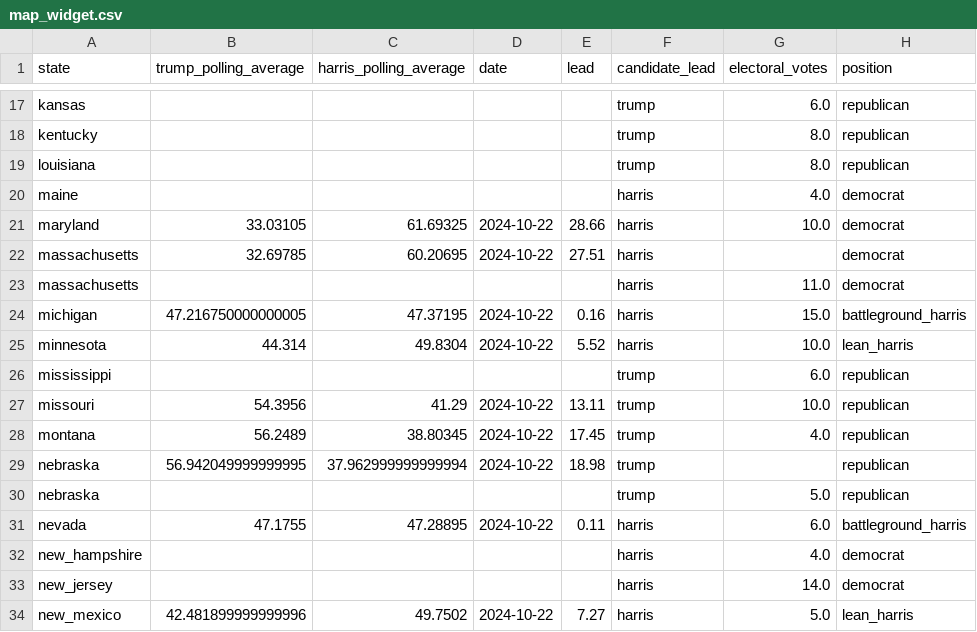
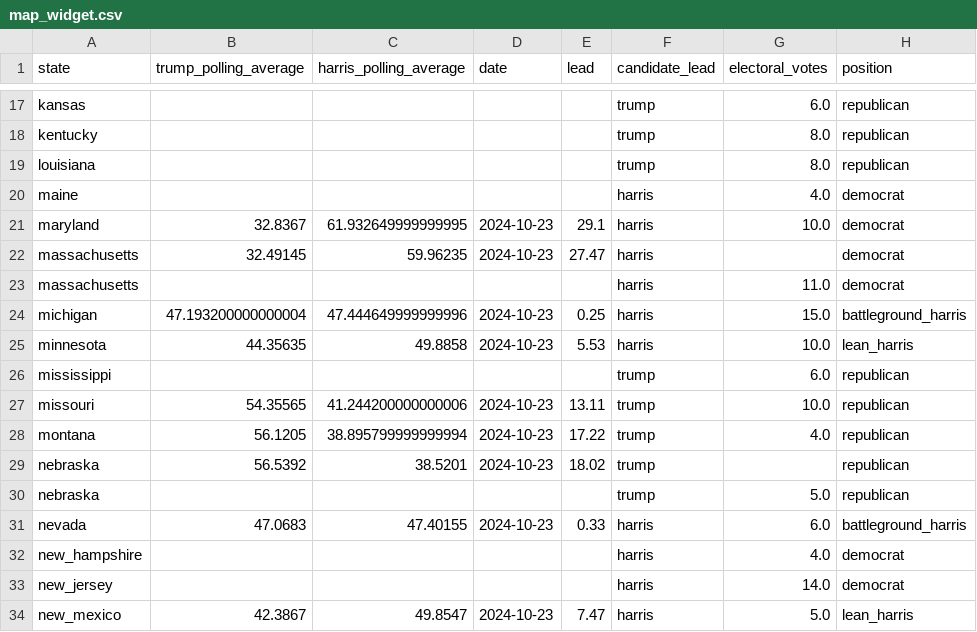
Before and after one commit to tomvaillant/us-wahl-data, a CSV file: map_widget.csv, drawn as a sheet; only a part is shown, gaps mark what is left out; the diff covers the shown part only.

```diff
--- a/map_widget.csv
+++ b/map_widget.csv
@@ -20,15 +20,15 @@ louisiana,,,,,trump,8.0,republican
 maine,,,,,harris,4.0,democrat
-maryland,33.03105,61.69325,2024-10-22,28.66,harris,10.0,democrat
-massachusetts,32.69785,60.20695,2024-10-22,27.51,harris,,democrat
+maryland,32.8367,61.932649999999995,2024-10-23,29.1,harris,10.0,democrat
+massachusetts,32.49145,59.96235,2024-10-23,27.47,harris,,democrat
 massachusetts,,,,,harris,11.0,democrat
-michigan,47.216750000000005,47.37195,2024-10-22,0.16,harris,15.0,battleground_harris
-minnesota,44.314,49.8304,2024-10-22,5.52,harris,10.0,lean_harris
+michigan,47.193200000000004,47.444649999999996,2024-10-23,0.25,harris,15.0,battleground_harris
+minnesota,44.35635,49.8858,2024-10-23,5.53,harris,10.0,lean_harris
 mississippi,,,,,trump,6.0,republican
-missouri,54.3956,41.29,2024-10-22,13.11,trump,10.0,republican
-montana,56.2489,38.80345,2024-10-22,17.45,trump,4.0,republican
-nebraska,56.942049999999995,37.962999999999994,2024-10-22,18.98,trump,,republican
+missouri,54.35565,41.244200000000006,2024-10-23,13.11,trump,10.0,republican
+montana,56.1205,38.895799999999994,2024-10-23,17.22,trump,4.0,republican
+nebraska,56.5392,38.5201,2024-10-23,18.02,trump,,republican
 nebraska,,,,,trump,5.0,republican
-nevada,47.1755,47.28895,2024-10-22,0.11,harris,6.0,battleground_harris
+nevada,47.0683,47.40155,2024-10-23,0.33,harris,6.0,battleground_harris
 new_hampshire,,,,,harris,4.0,democrat
 new_jersey,,,,,harris,14.0,democrat
-new_mexico,42.481899999999996,49.7502,2024-10-22,7.27,harris,5.0,lean_harris
+new_mexico,42.3867,49.8547,2024-10-23,7.47,harris,5.0,lean_harris
```
Also changed, not shown: 44 edited cells elsewhere in this file, arizona.csv, michigan.csv, 6 other files.
